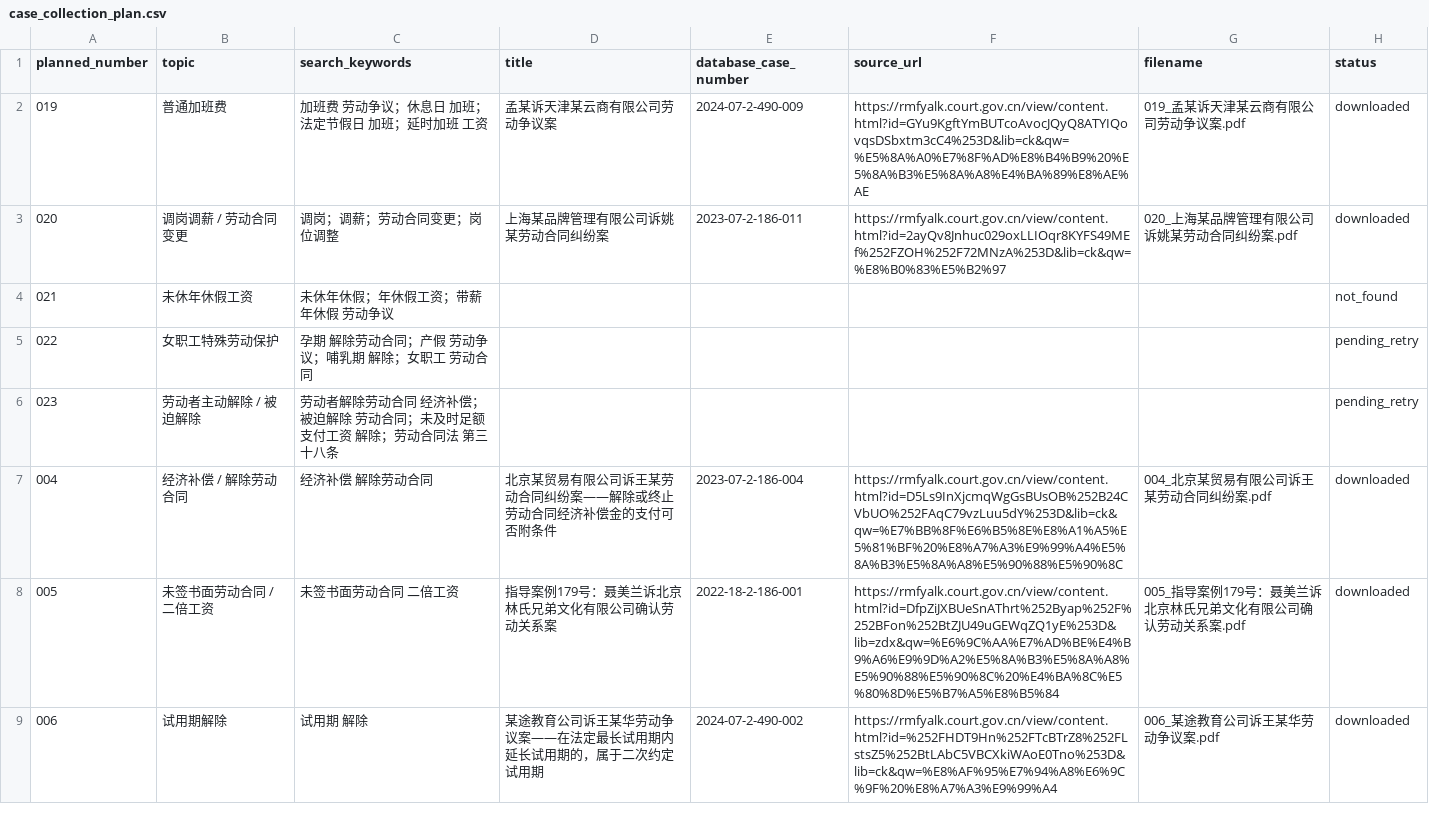
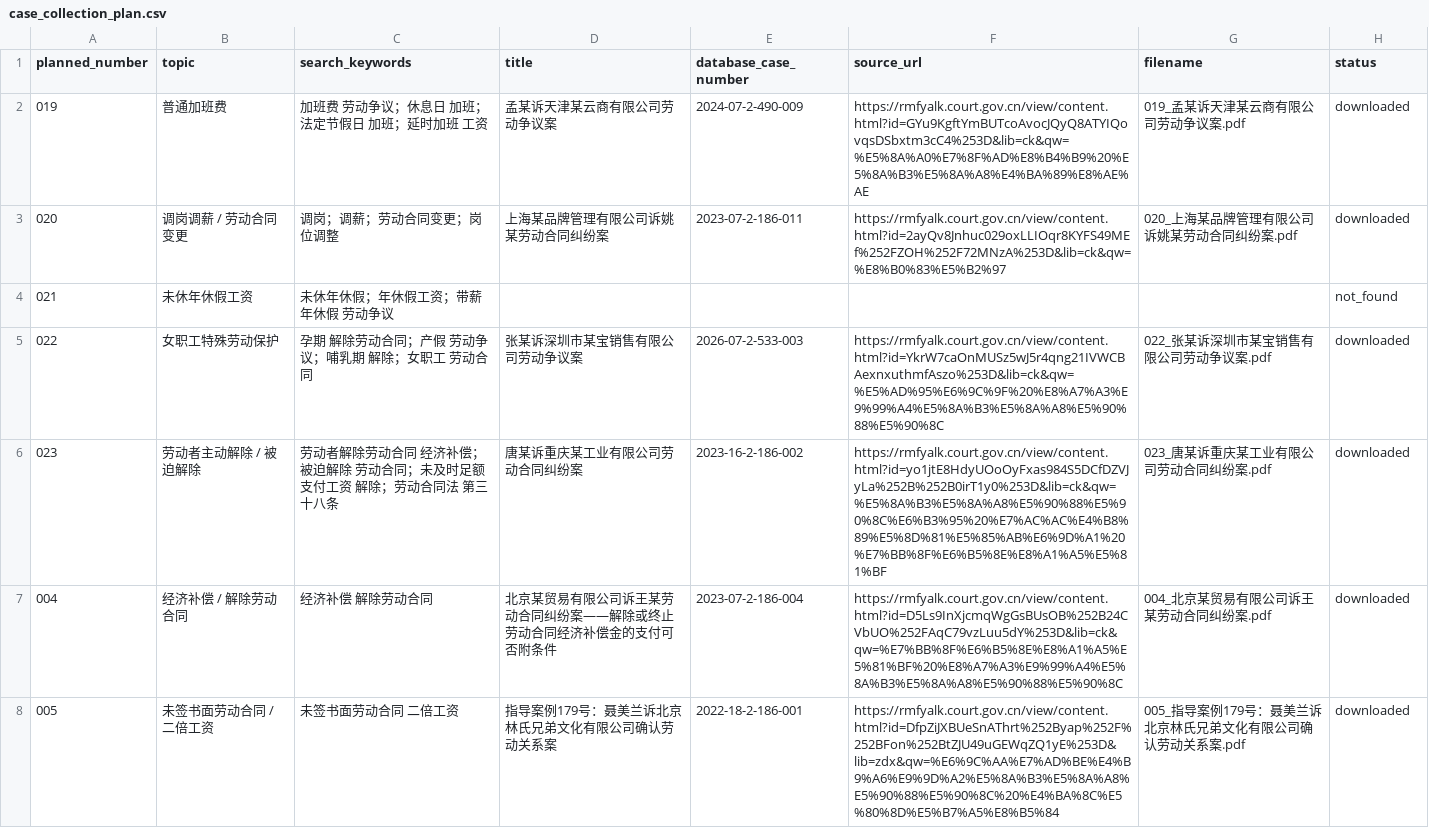
Before and after one commit to HunmiJ/LegalCase-Copilot, a CSV file: data/raw/cases/case_collection_plan.csv, drawn as a sheet; only a part is shown; the shorter side is filled out with more unchanged rows.

Commit message:
feat: freeze v0.7.4 official case corpus

```diff
--- a/data/raw/cases/case_collection_plan.csv
+++ b/data/raw/cases/case_collection_plan.csv
@@ -4,4 +4,4 @@ planned_number,topic,search_keywords,title,database_case_number,source_url,filen
 021,未休年休假工资,未休年休假；年休假工资；带薪年休假 劳动争议,,,,,not_found
-022,女职工特殊劳动保护,孕期 解除劳动合同；产假 劳动争议；哺乳期 解除；女职工 劳动合同,,,,,pending_retry
-023,劳动者主动解除 / 被迫解除,劳动者解除劳动合同 经济补偿；被迫解除 劳动合同；未及时足额支付工资 解除；劳动合同法 第三十八条,,,,,pending_retry
+022,女职工特殊劳动保护,孕期 解除劳动合同；产假 劳动争议；哺乳期 解除；女职工 劳动合同,张某诉深圳市某宝销售有限公司劳动争议案,2026-07-2-533-003,https://rmfyalk.court.gov.cn/view/content.html?id=YkrW7caOnMUSz5wJ5r4qng21IVWCBAexnxuthmfAszo%253D&lib=ck&qw=%E5%AD%95%E6%9C%9F%20%E8%A7%A3%E9%99%A4%E5%8A%B3%E5%8A%A8%E5%90%88%E5%90%8C,022_张某诉深圳市某宝销售有限公司劳动争议案.pdf,downloaded
+023,劳动者主动解除 / 被迫解除,劳动者解除劳动合同 经济补偿；被迫解除 劳动合同；未及时足额支付工资 解除；劳动合同法 第三十八条,唐某诉重庆某工业有限公司劳动合同纠纷案,2023-16-2-186-002,https://rmfyalk.court.gov.cn/view/content.html?id=yo1jtE8HdyUOoOyFxas984S5DCfDZVJyLa%252B%252B0irT1y0%253D&lib=ck&qw=%E5%8A%B3%E5%8A%A8%E5%90%88%E5%90%8C%E6%B3%95%20%E7%AC%AC%E4%B8%89%E5%8D%81%E5%85%AB%E6%9D%A1%20%E7%BB%8F%E6%B5%8E%E8%A1%A5%E5%81%BF,023_唐某诉重庆某工业有限公司劳动合同纠纷案.pdf,downloaded
 004,经济补偿 / 解除劳动合同,经济补偿 解除劳动合同,北京某贸易有限公司诉王某劳动合同纠纷案——解除或终止劳动合同经济补偿金的支付可否附条件,2023-07-2-186-004,https://rmfyalk.court.gov.cn/view/content.html?id=D5Ls9InXjcmqWgGsBUsOB%252B24CVbUO%252FAqC79vzLuu5dY%253D&lib=ck&qw=%E7%BB%8F%E6%B5%8E%E8%A1%A5%E5%81%BF%20%E8%A7%A3%E9%99%A4%E5%8A%B3%E5%8A%A8%E5%90%88%E5%90%8C,004_北京某贸易有限公司诉王某劳动合同纠纷案.pdf,downloaded
```
Also changed, not shown: data/raw/cases/source_urls.csv, 11 other files.
